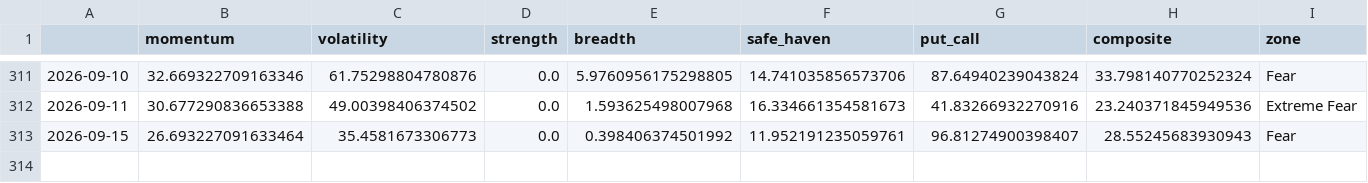
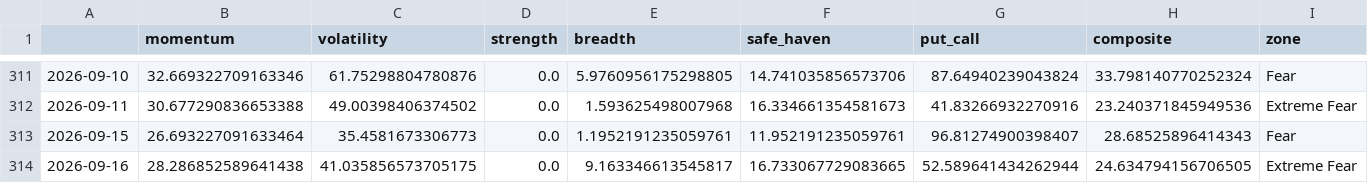
Before and after one commit to Sumanthputanemahesh/FEAR-AND-GREED-INDEX-INDIA, a CSV file: docs/data/india_fgi_core.csv, drawn as a sheet; only a part is shown, gaps mark what is left out.

```diff
--- a/docs/data/india_fgi_core.csv
+++ b/docs/data/india_fgi_core.csv
@@ -312,2 +312,3 @@
 2026-09-11,30.677290836653388,49.00398406374502,0.0,1.593625498007968,16.334661354581673,41.83266932270916,23.240371845949536,Extreme Fear
-2026-09-15,26.693227091633464,35.4581673306773,0.0,0.398406374501992,11.952191235059761,96.81274900398407,28.55245683930943,Fear
+2026-09-15,26.693227091633464,35.4581673306773,0.0,1.1952191235059761,11.952191235059761,96.81274900398407,28.68525896414343,Fear
+2026-09-16,28.286852589641438,41.035856573705175,0.0,9.163346613545817,16.733067729083665,52.589641434262944,24.634794156706505,Extreme Fear
```
Also changed, not shown: docs/data/india_fgi_components_raw.csv, docs/data/india_fgi_extended.csv, 8 other files.
